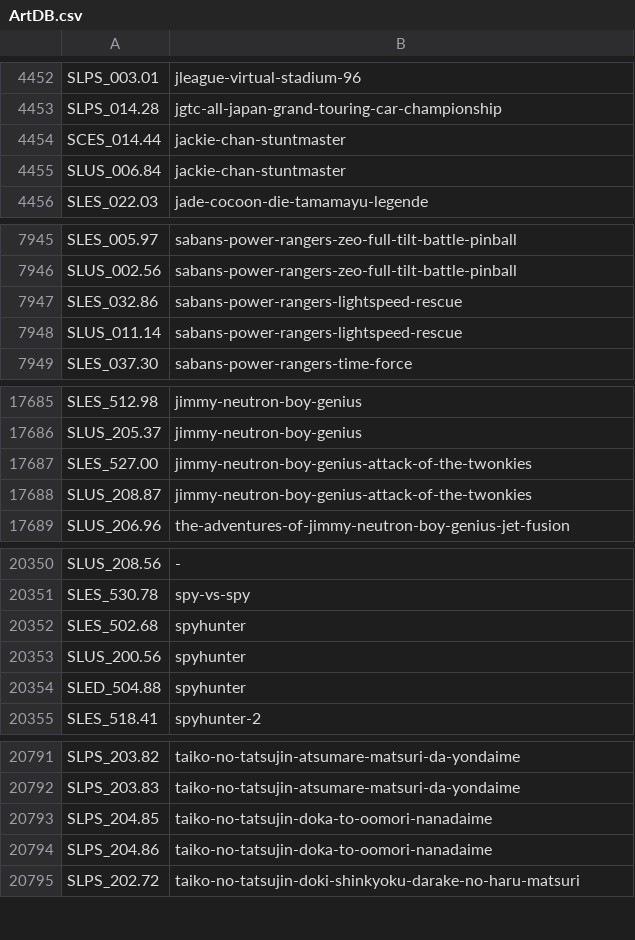
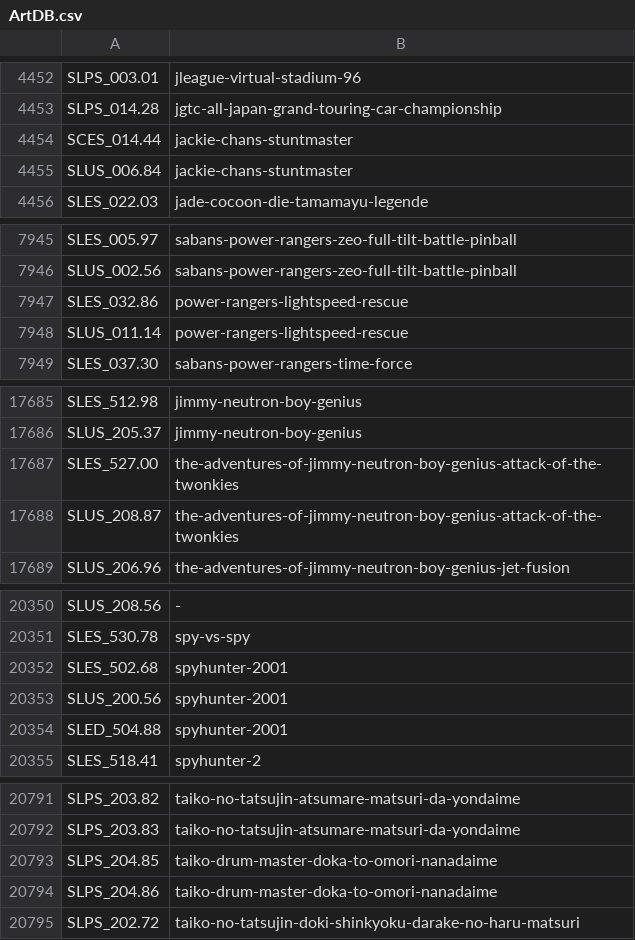
Before and after one commit to ahmedmoselhi/PSBBN-Definitive-English-Patch, a CSV file: helper/ArtDB.csv, drawn as a sheet; only a part is shown, gaps mark what is left out; the diff covers the shown part only.

```diff
--- a/helper/ArtDB.csv
+++ b/helper/ArtDB.csv
@@ -4453,4 +4453,4 @@ SLPS_003.01|jleague-virtual-stadium-96
 SLPS_014.28|jgtc-all-japan-grand-touring-car-championship
-SCES_014.44|jackie-chan-stuntmaster
-SLUS_006.84|jackie-chan-stuntmaster
+SCES_014.44|jackie-chans-stuntmaster
+SLUS_006.84|jackie-chans-stuntmaster
 SLES_022.03|jade-cocoon-die-tamamayu-legende
@@ -7946,4 +7946,4 @@ SLES_005.97|sabans-power-rangers-zeo-full-tilt-battle-pinball
 SLUS_002.56|sabans-power-rangers-zeo-full-tilt-battle-pinball
-SLES_032.86|sabans-power-rangers-lightspeed-rescue
-SLUS_011.14|sabans-power-rangers-lightspeed-rescue
+SLES_032.86|power-rangers-lightspeed-rescue
+SLUS_011.14|power-rangers-lightspeed-rescue
 SLES_037.30|sabans-power-rangers-time-force
@@ -17686,4 +17686,4 @@ SLES_512.98|jimmy-neutron-boy-genius
 SLUS_205.37|jimmy-neutron-boy-genius
-SLES_527.00|jimmy-neutron-boy-genius-attack-of-the-twonkies
-SLUS_208.87|jimmy-neutron-boy-genius-attack-of-the-twonkies
+SLES_527.00|the-adventures-of-jimmy-neutron-boy-genius-attack-of-the-twonkies
+SLUS_208.87|the-adventures-of-jimmy-neutron-boy-genius-attack-of-the-twonkies
 SLUS_206.96|the-adventures-of-jimmy-neutron-boy-genius-jet-fusion
@@ -20351,5 +20351,5 @@ SLUS_208.56|-
 SLES_530.78|spy-vs-spy
-SLES_502.68|spyhunter
-SLUS_200.56|spyhunter
-SLED_504.88|spyhunter
+SLES_502.68|spyhunter-2001
+SLUS_200.56|spyhunter-2001
+SLED_504.88|spyhunter-2001
 SLES_518.41|spyhunter-2
@@ -20792,4 +20792,4 @@ SLPS_203.82|taiko-no-tatsujin-atsumare-matsuri-da-yondaime
 SLPS_203.83|taiko-no-tatsujin-atsumare-matsuri-da-yondaime
-SLPS_204.85|taiko-no-tatsujin-doka-to-oomori-nanadaime
-SLPS_204.86|taiko-no-tatsujin-doka-to-oomori-nanadaime
+SLPS_204.85|taiko-drum-master-doka-to-omori-nanadaime
+SLPS_204.86|taiko-drum-master-doka-to-omori-nanadaime
 SLPS_202.72|taiko-no-tatsujin-doki-shinkyoku-darake-no-haru-matsuri
```
Also changed, not shown: 21 edited cells elsewhere in this file.
